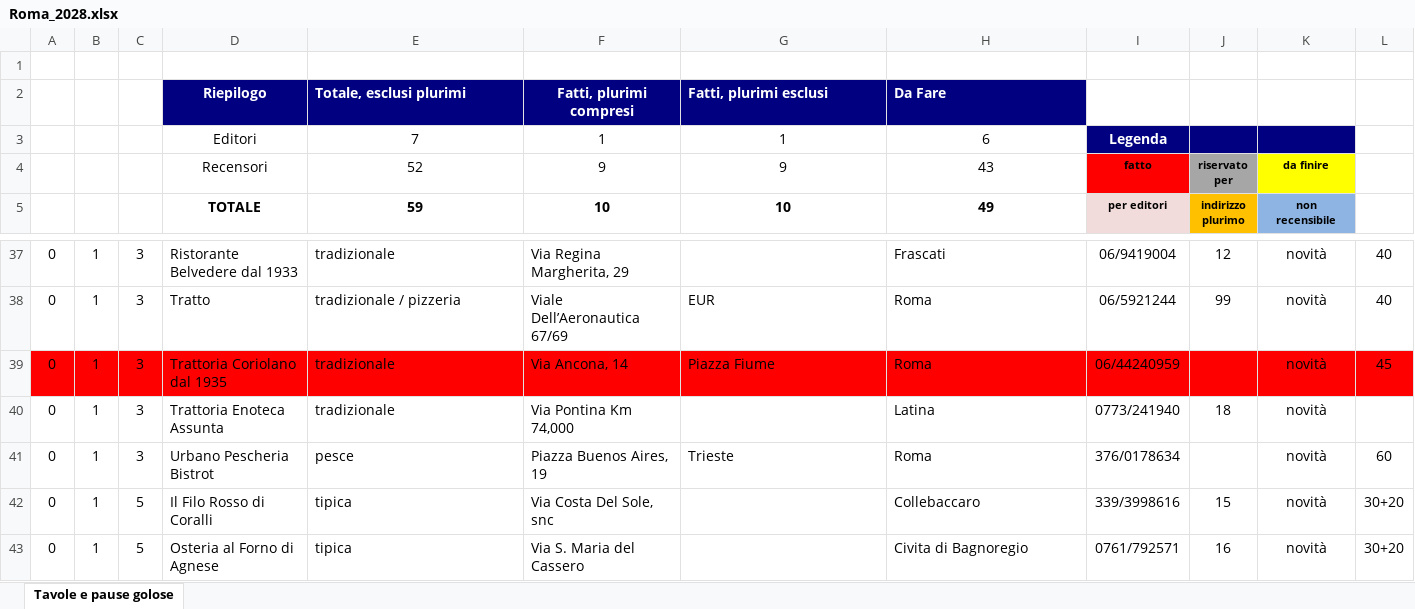
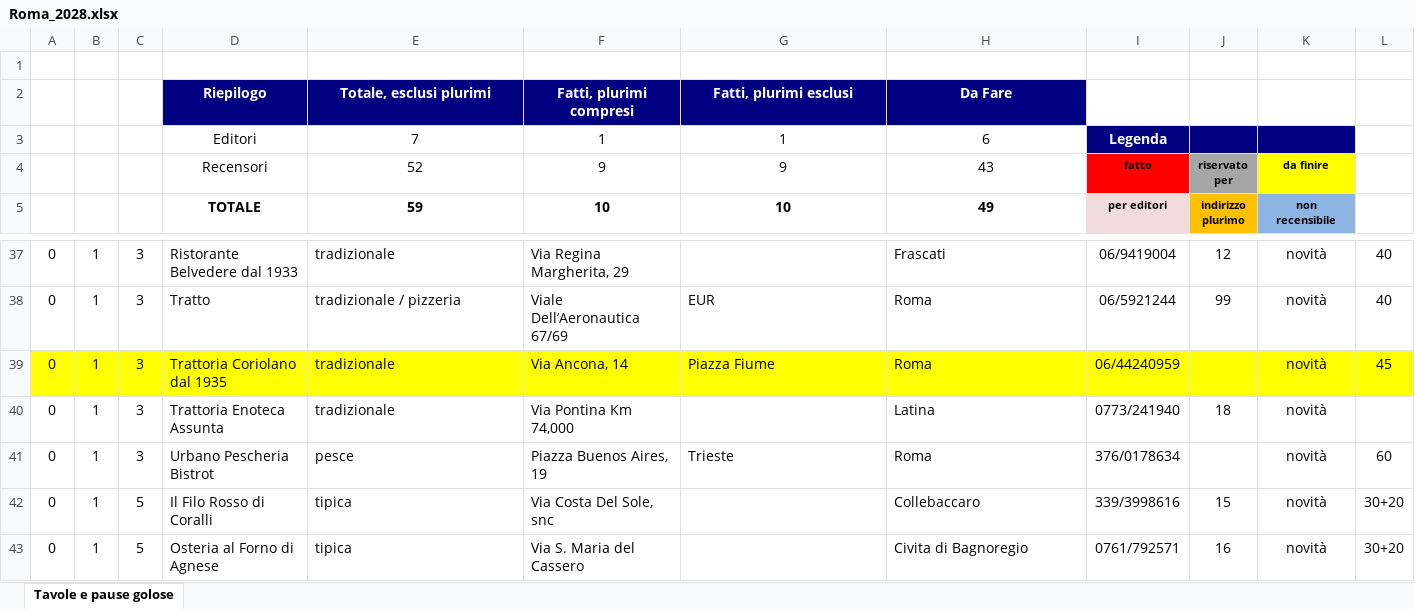
Before and after one commit to pecoraneraeditore/mappa-ristoranti, an Excel workbook: Roma_2028.xlsx, sheet Tavole e pause golose, drawn as a sheet; only a part is shown, gaps mark what is left out; values as stored, in another font and other column widths than the file's, no borders; the diff covers the shown part only; the diff names each change by its address in the sheet, - before the commit and + after, or states it on an @@ line.

```diff
--- a/Roma_2028.xlsx (sheet Tavole e pause golose)
+++ b/Roma_2028.xlsx (sheet Tavole e pause golose)
-E2 alignment: left
+E2 alignment: center
-G2:H2 alignment: left
+G2:H2 alignment: center
-A39:L39 fill: #FF0000
+A39:L39 fill: #FFFF00
```
Also changed, not shown: cell formats elsewhere in this sheet, 3 other files.
